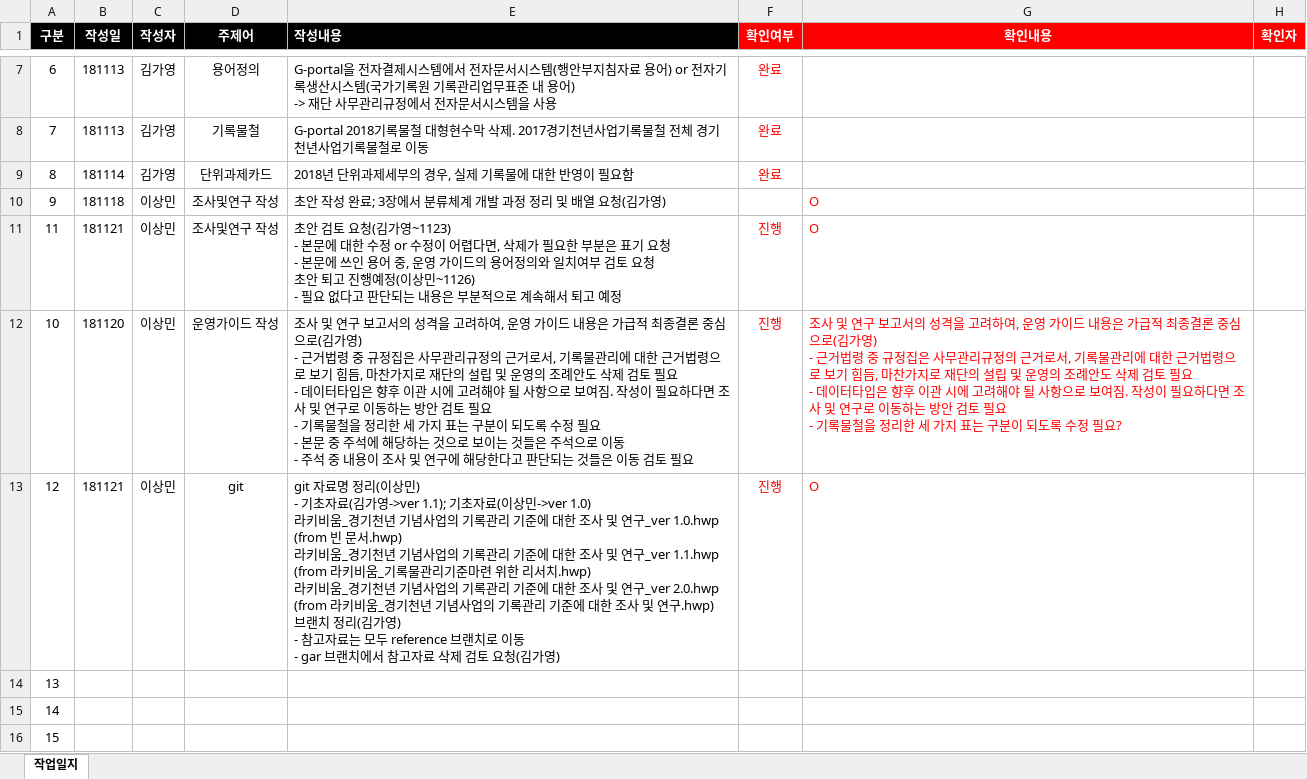
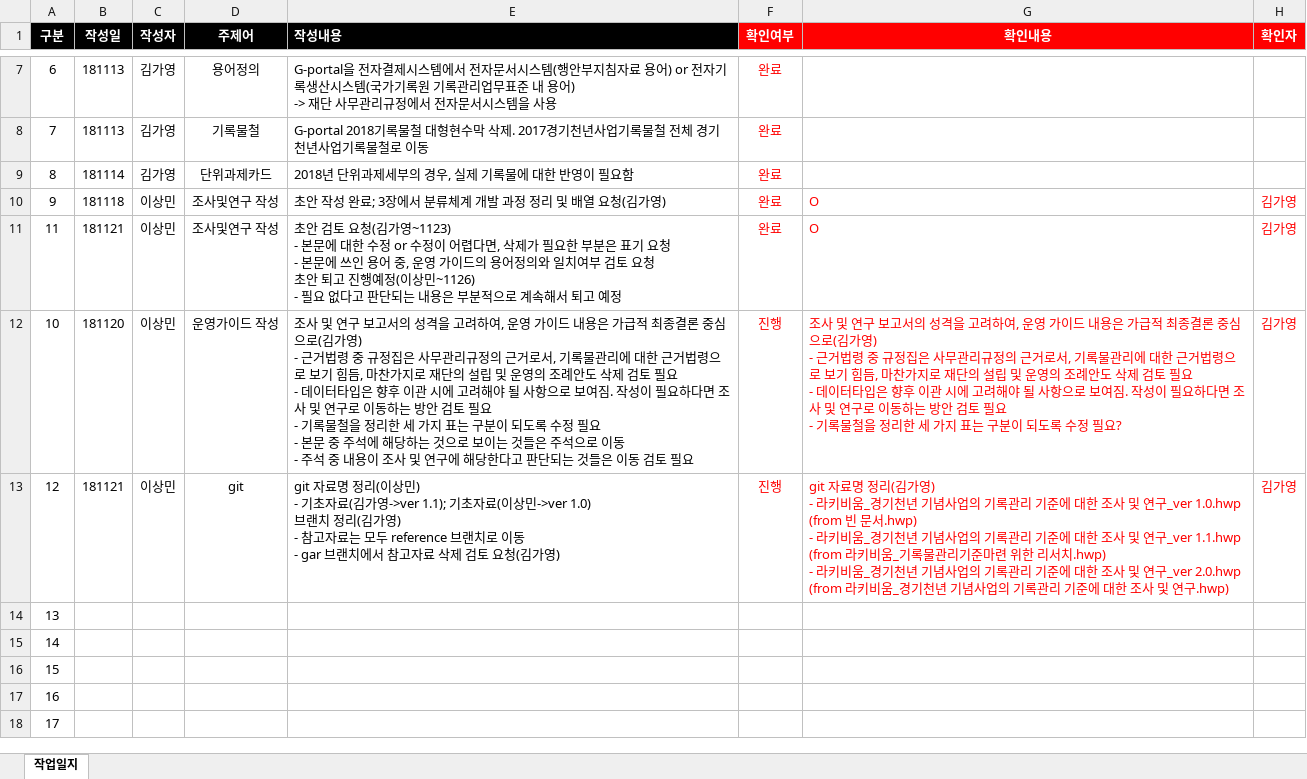
Before and after one commit to leeeeees/larchiveum, an Excel workbook: 작업 코멘트.xlsx, sheet 작업일지, drawn as a sheet; only a part is shown, gaps mark what is left out; the shorter side is filled out with more unchanged rows; values as stored, in another font and other column widths than the file's, no borders; ↵ is a line break in a cell; the diff names each change by its address in the sheet, - before the commit and + after, or states it on an @@ line.

Commit message:
작업 코멘트 확인

```diff
--- a/작업 코멘트.xlsx (sheet 작업일지)
+++ b/작업 코멘트.xlsx (sheet 작업일지)
-F10 (확인여부): (empty)
+F10 (확인여부): 완료
-H10:H13 (확인자): (empty)
+H10:H13 (확인자): 김가영
-F11 (확인여부): 진행
+F11 (확인여부): 완료
-E13 (작성내용): …상민->ver 1.0) ↵ 라키비움_경기천년 기념사업의 기록관리 기준에 대한 조사 및 연구_ver 1.0.hwp (from 빈 문서.hwp) ↵ 라키비움_경기천년 기념사업의 기록관리 기준에 대한 조사 및 연구_ver 1.1.hwp (from 라키비움_기록물관리기준마련 위한 리서치.hwp) ↵ 라키비움_경기천년 기념사업의 기록관리 기준에 대한 조사 및 연구_ver 2.0.hwp (from 라키비움_경기천년 기념사업의 기록관리 기준에 대한 조사 및 연구.hwp) ↵ 브랜치…
+E13 (작성내용): …상민->ver 1.0) ↵ 브랜치…
-G13 (확인내용): O
+G13 (확인내용): git 자료명 정리(김가영) ↵ - 라키비움_경기천년 기념사업의 기록관리 기준에 대한 조사 및 연구_ver 1.0.hwp (from 빈 문서.hwp) ↵ - 라키비움_경기천년 기념사업의 기록관리 기준에 대한 조사 및 연구_ver 1.1.hwp (from 라키비움_기록물관리기준마련 위한 리서치.hwp) ↵ - 라키비움_경기천년 기념사업의 기록관리 기준에 대한 조사 및 연구_ver 2.0.hwp (from 라키비움_경기천년 기념사업의 기록관리 기준에 대한 조사 및 연구.hwp)
```
